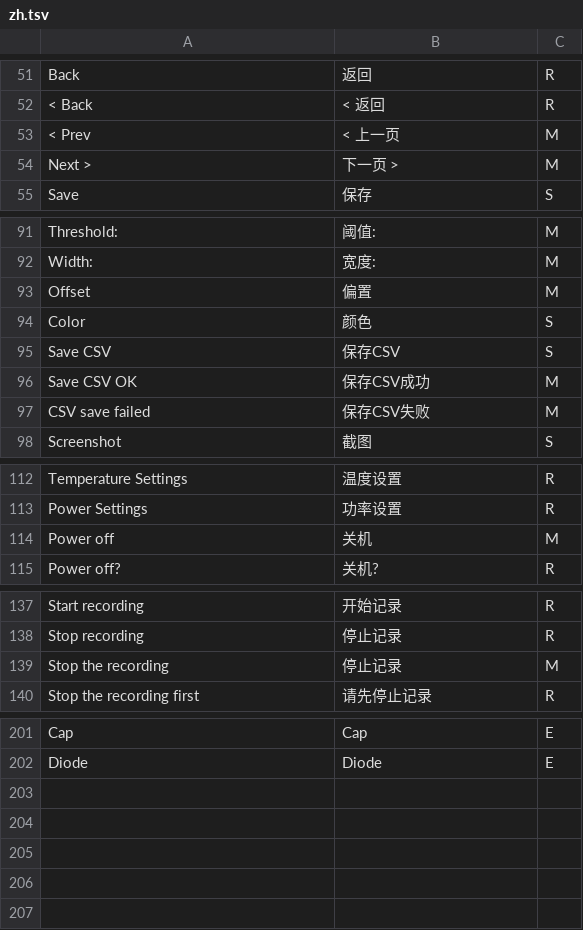
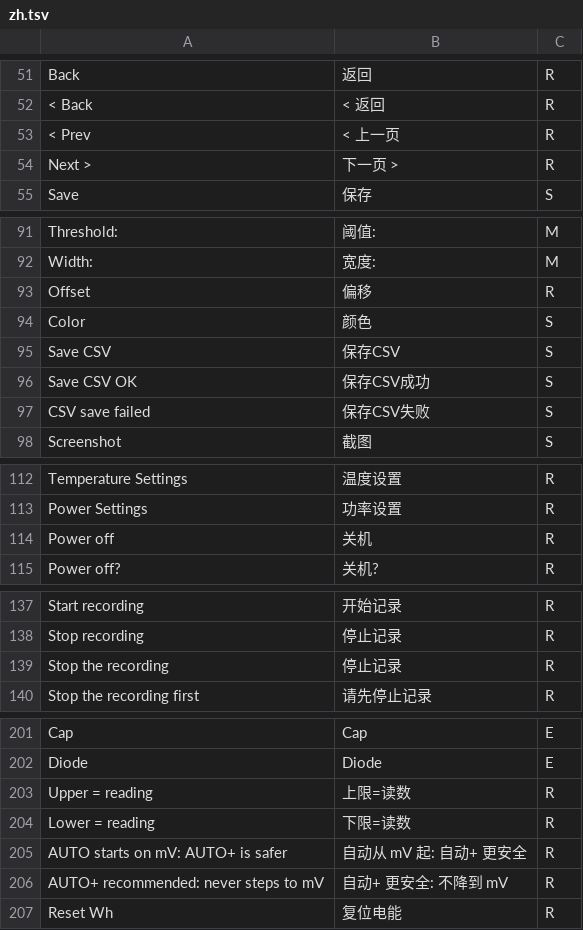
Before and after one commit to opendm40/opendm40, a TSV file: firmware/i18n/zh.tsv, drawn as a sheet; only a part is shown, gaps mark what is left out.

```diff
--- a/firmware/i18n/zh.tsv
+++ b/firmware/i18n/zh.tsv
@@ -52,4 +52,4 @@ Back	返回	R
 < Back	< 返回	R
-< Prev	< 上一页	M
-Next >	下一页 >	M
+< Prev	< 上一页	R
+Next >	下一页 >	R
 Save	保存	S
@@ -92,7 +92,7 @@ Threshold:	阈值:	M
 Width:	宽度:	M
-Offset	偏置	M
+Offset	偏移	R
 Color	颜色	S
 Save CSV	保存CSV	S
-Save CSV OK	保存CSV成功	M
-CSV save failed	保存CSV失败	M
+Save CSV OK	保存CSV成功	S
+CSV save failed	保存CSV失败	S
 Screenshot	截图	S
@@ -113,3 +113,3 @@ Temperature Settings	温度设置	R
 Power Settings	功率设置	R
-Power off	关机	M
+Power off	关机	R
 Power off?	关机?	R
@@ -138,3 +138,3 @@ Start recording	开始记录	R
 Stop recording	停止记录	R
-Stop the recording	停止记录	M
+Stop the recording	停止记录	R
 Stop the recording first	请先停止记录	R
@@ -202 +202,6 @@ Cap	Cap	E
 Diode	Diode	E
+Upper = reading	上限=读数	R
+Lower = reading	下限=读数	R
+AUTO starts on mV: AUTO+ is safer	自动从 mV 起: 自动+ 更安全	R
+AUTO+ recommended: never steps to mV	自动+ 更安全: 不降到 mV	R
+Reset Wh	复位电能	R
```
Also changed, not shown: firmware/i18n/font-use.tsv, firmware/i18n/fr.tsv, 11 other files.
